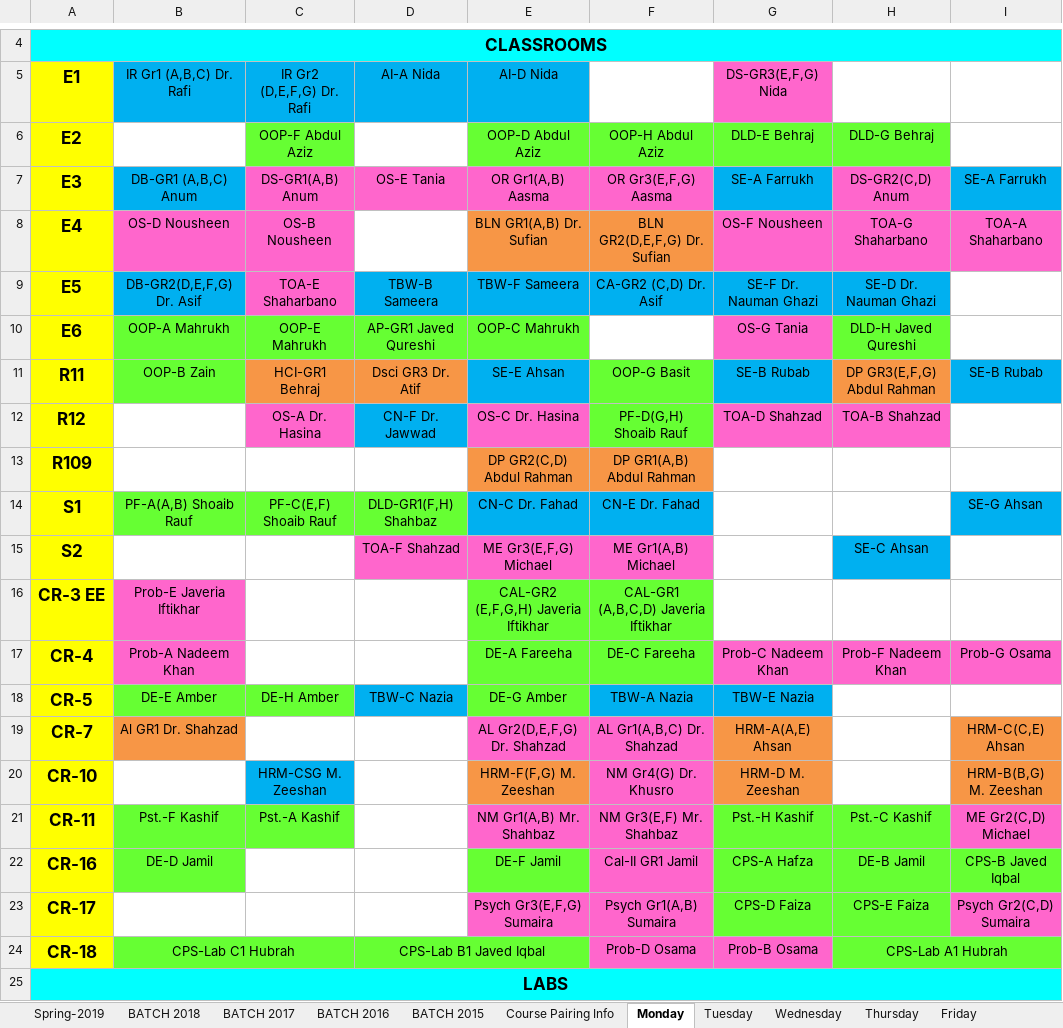
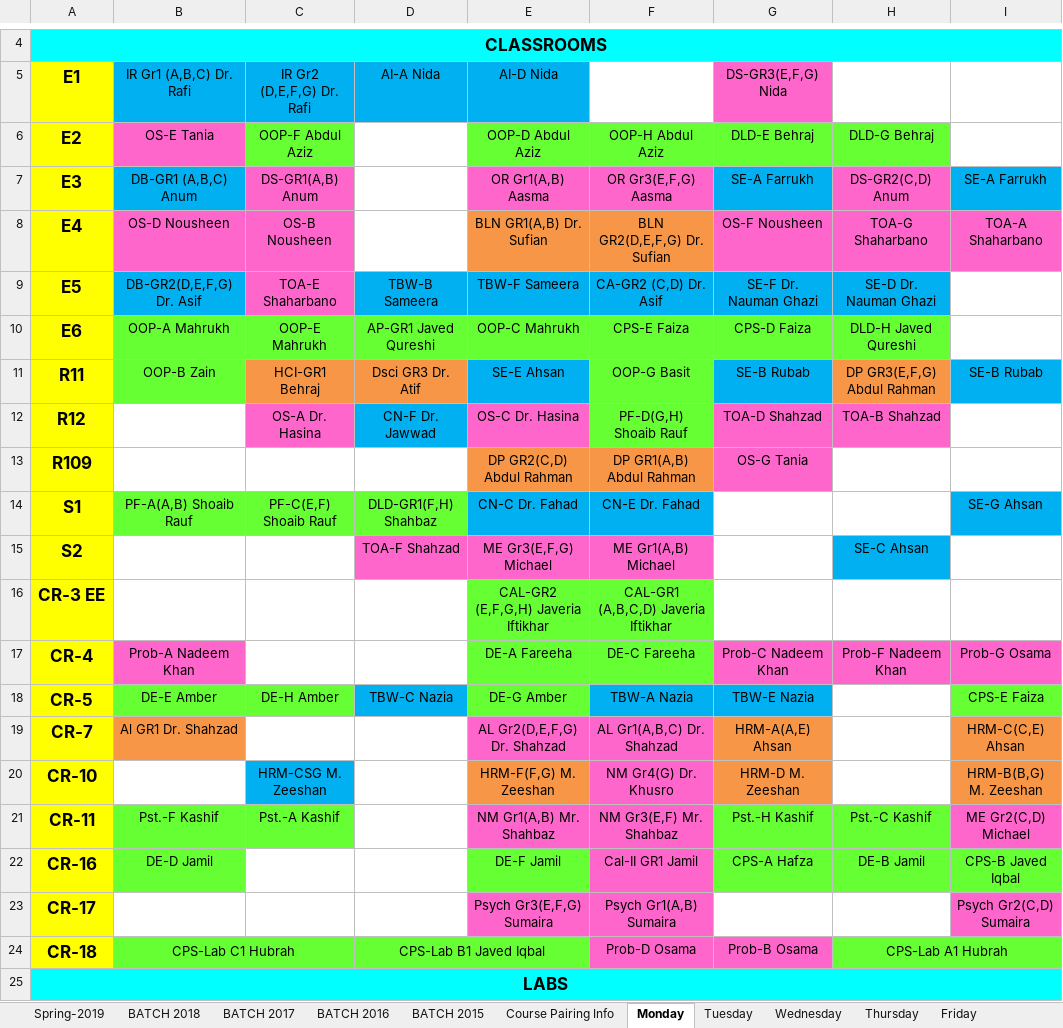
Before and after one commit to saadismail/timetable, an Excel workbook: include/BSCS.xlsx, sheet Monday, drawn as a sheet; only a part is shown, gaps mark what is left out; values as stored, in another font and other column widths than the file's, no borders; the diff names each change by its address in the sheet, - before the commit and + after, or states it on an @@ line.

```diff
--- a/include/BSCS.xlsx (sheet Monday)
+++ b/include/BSCS.xlsx (sheet Monday)
-B6: (empty)
+B6: OS-E Tania
-B6 fill: none
+B6 fill: #FF66CC
-D7: OS-E Tania
+D7: (empty)
-D7 fill: #FF66CC
+D7 fill: none
-F10: (empty)
+F10: CPS-E Faiza
-F10 fill: none
+F10 fill: #66FF33
-G10: OS-G Tania
+G10: CPS-D Faiza
-G10 fill: #FF66CC
+G10 fill: #66FF33
-G13: (empty)
+G13: OS-G Tania
-G13 fill: none
+G13 fill: #FF66CC
-B16: Prob-E Javeria Iftikhar
+B16: (empty)
-B16 fill: #FF66CC
+B16 fill: none
-I18: (empty)
+I18: CPS-E Faiza
-I18 fill: none
+I18 fill: #66FF33
-G23: CPS-D Faiza
+G23: (empty)
-G23:H23 fill: #66FF33
+G23:H23 fill: none
-H23: CPS-E Faiza
+H23: (empty)
```
Also changed, not shown: sheet Thursday, sheet Friday, sheet Spring-2019, sheet Wednesday, charts or pictures, include/BSCS-modified.xlsx.
